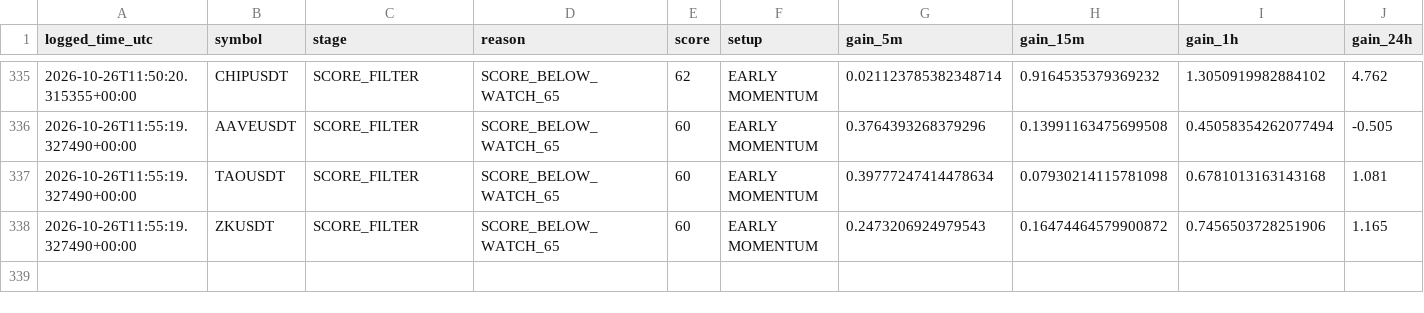
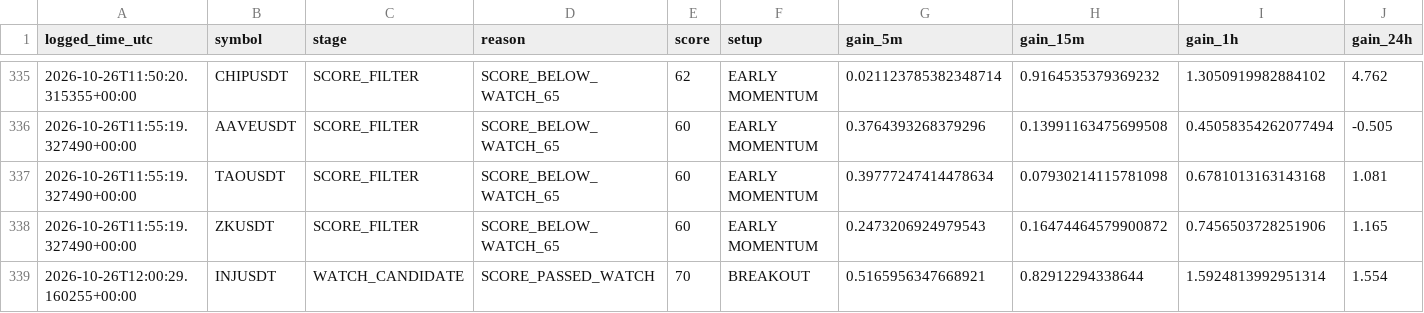
Before and after one commit to solom20232007/v6, a CSV file: early_scan_diagnostics_v6.csv, drawn as a sheet; only a part is shown, gaps mark what is left out; rows hold the shown columns only; the diff names each change by its address in the sheet, - before the commit and + after, or states it on an @@ line.

```diff
--- a/early_scan_diagnostics_v6.csv
+++ b/early_scan_diagnostics_v6.csv
+row 339: 2026-10-26T12:00:29.160255+00:00 | INJUSDT | WATCH_CANDIDATE | SCORE_PASSED_WATCH | 70 | BREAKOUT | 0.5165956347668921 | 0.82912294338644 | 1.5924813992951314 | 1.554
```
Also changed, not shown: early_watch_log_v6.csv, 1 other file.
